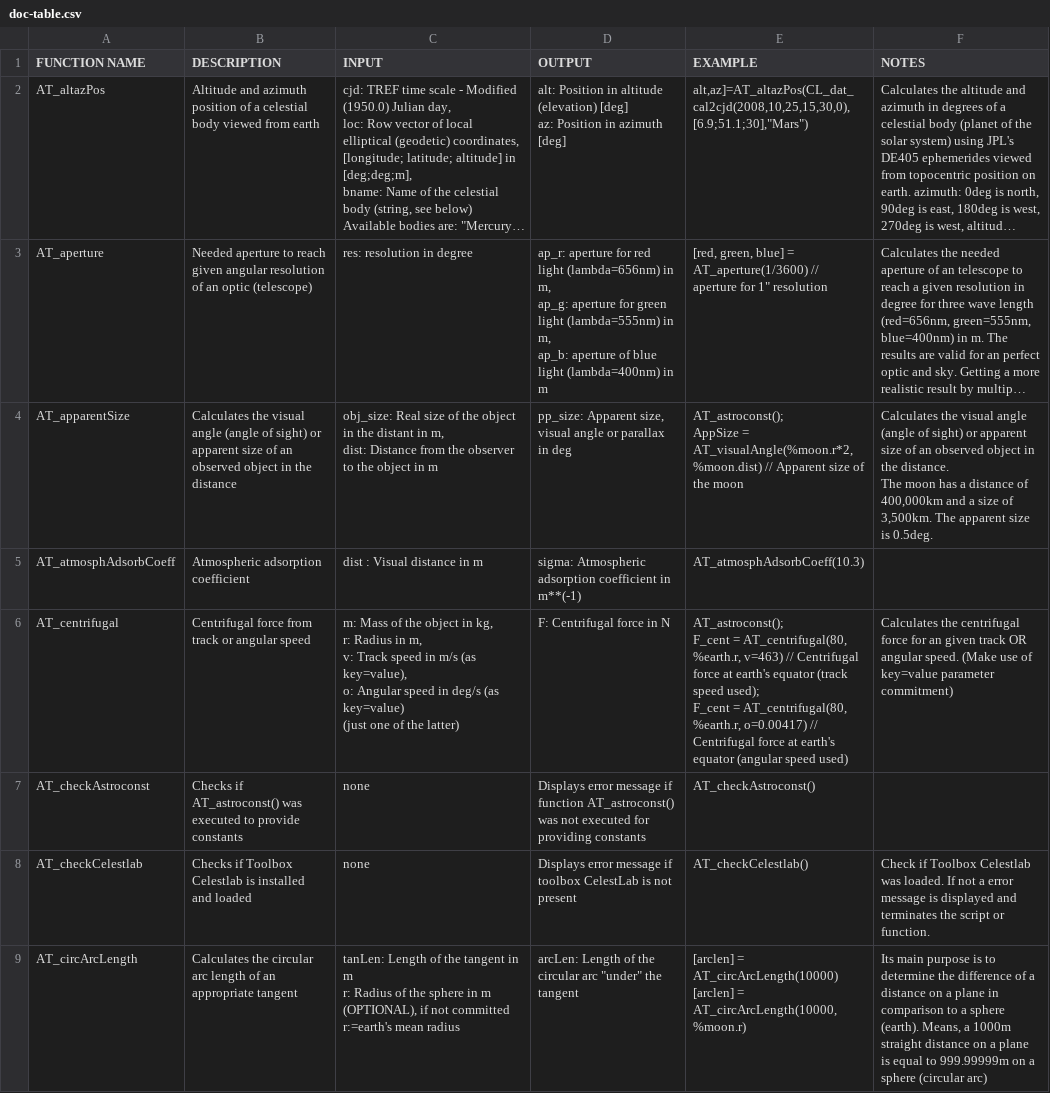
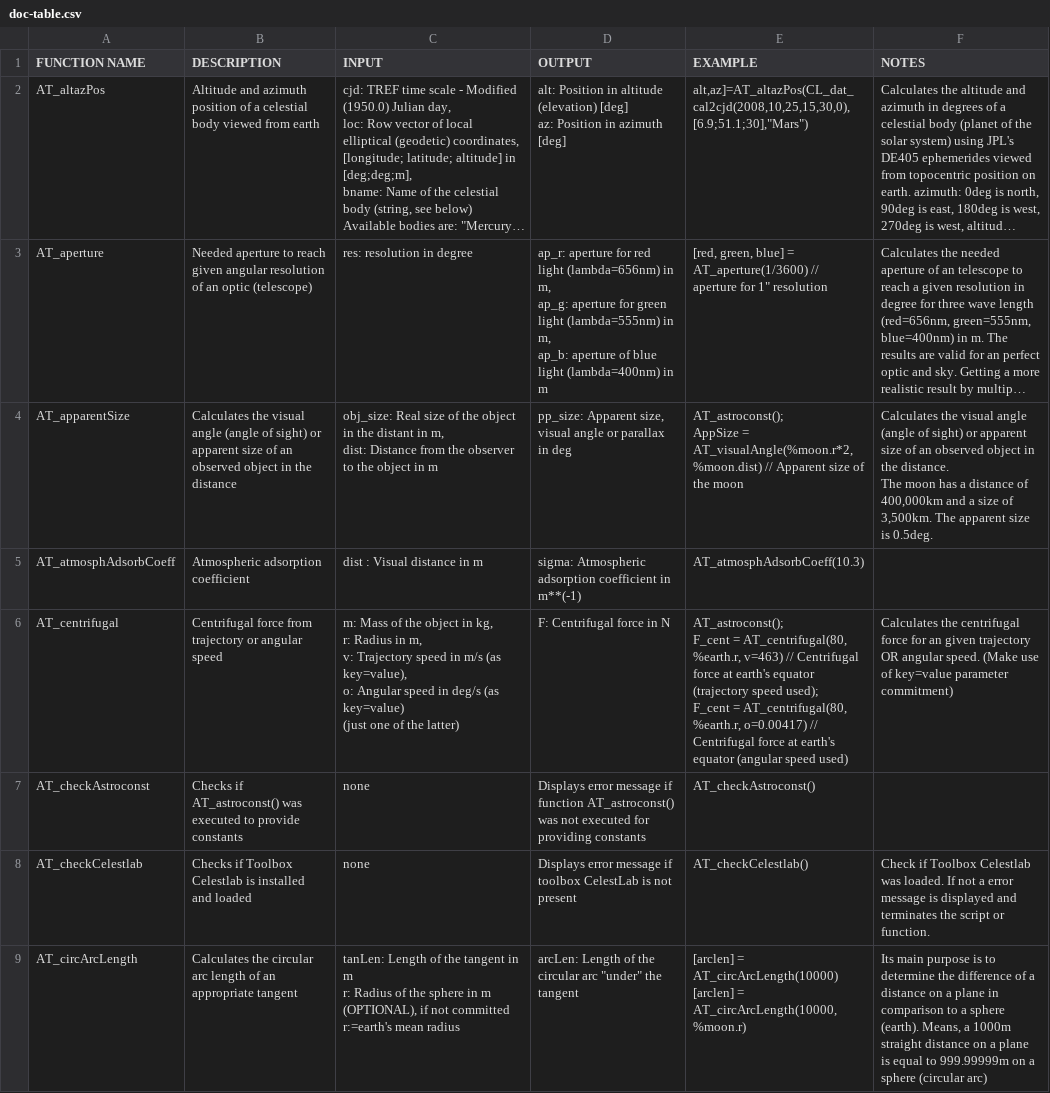
Before and after one commit to haniibrahim/astrotools, a CSV file: doc-table.csv, drawn as a sheet; only a part is shown; long unchanged cells end in ….

```diff
--- a/doc-table.csv
+++ b/doc-table.csv
@@ -15,9 +15,9 @@ AT_atmosphAdsorbCoeff,Atmospheric adsorption coefficient,"dist  : Visual distanc
 ",sigma:  Atmospheric adsorption coefficient in m**(-1),AT_atmosphAdsorbCoeff(10.3),
-AT_centrifugal,Centrifugal force from track or angular speed,"m: Mass of the object in kg,
-r: Radius in m,
-v: Track speed in m/s (as key=value),
-o: Angular speed in deg/s (as key=value)
-(just one of the latter)",F: Centrifugal force in N,"AT_astroconst();
-F_cent = AT_centrifugal(80, %earth.r, v=463) // Centrifugal force at earth's equator (track speed used);
-F_cent = AT_centrifugal(80, %earth.r, o=0.00417) // Centrifugal force at earth's equator (angular speed used)",Calculates the centrifugal force for an given track OR angular speed. (Make use of key=value parameter commitment)
+AT_centrifugal,Centrifugal force from trajectory or angular speed,"m: Mass of the object in kg,
+r: Radius in m,
+v: Trajectory speed in m/s (as key=value),
+o: Angular speed in deg/s (as key=value)
+(just one of the latter)",F: Centrifugal force in N,"AT_astroconst();
+F_cent = AT_centrifugal(80, %earth.r, v=463) // Centrifugal force at earth's equator (trajectory speed used);
+F_cent = AT_centrifugal(80, %earth.r, o=0.00417) // Centrifugal force at earth's equator (angular speed used)",Calculates the centrifugal force for an given trajectory OR angular speed. (Make use of key=value parameter commitment)
 AT_checkAstroconst,Checks if AT_astroconst() was executed to provide constants,none,Displays error message if function AT_astroconst() was not executed for providing constants,AT_checkAstroconst(),
```
Also changed, not shown: 1 other file.
